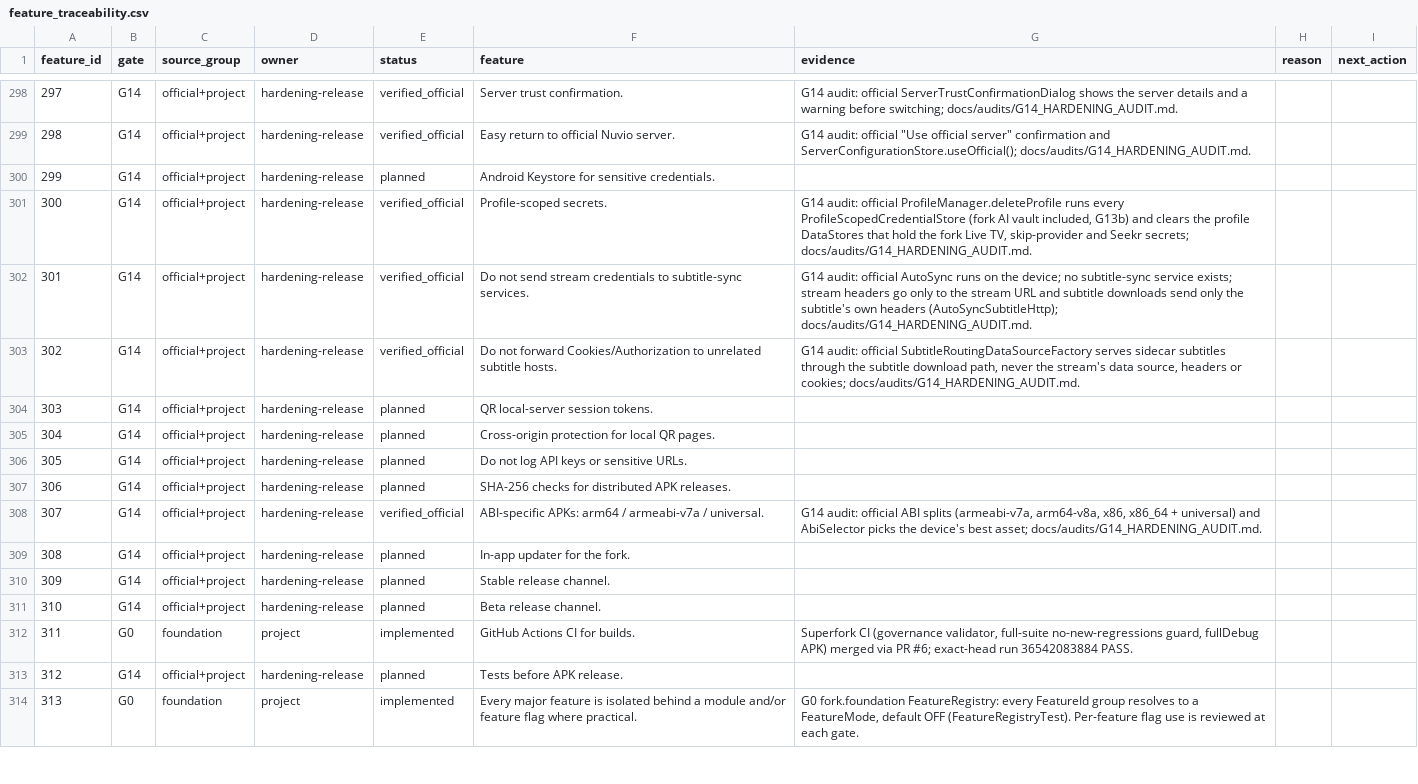
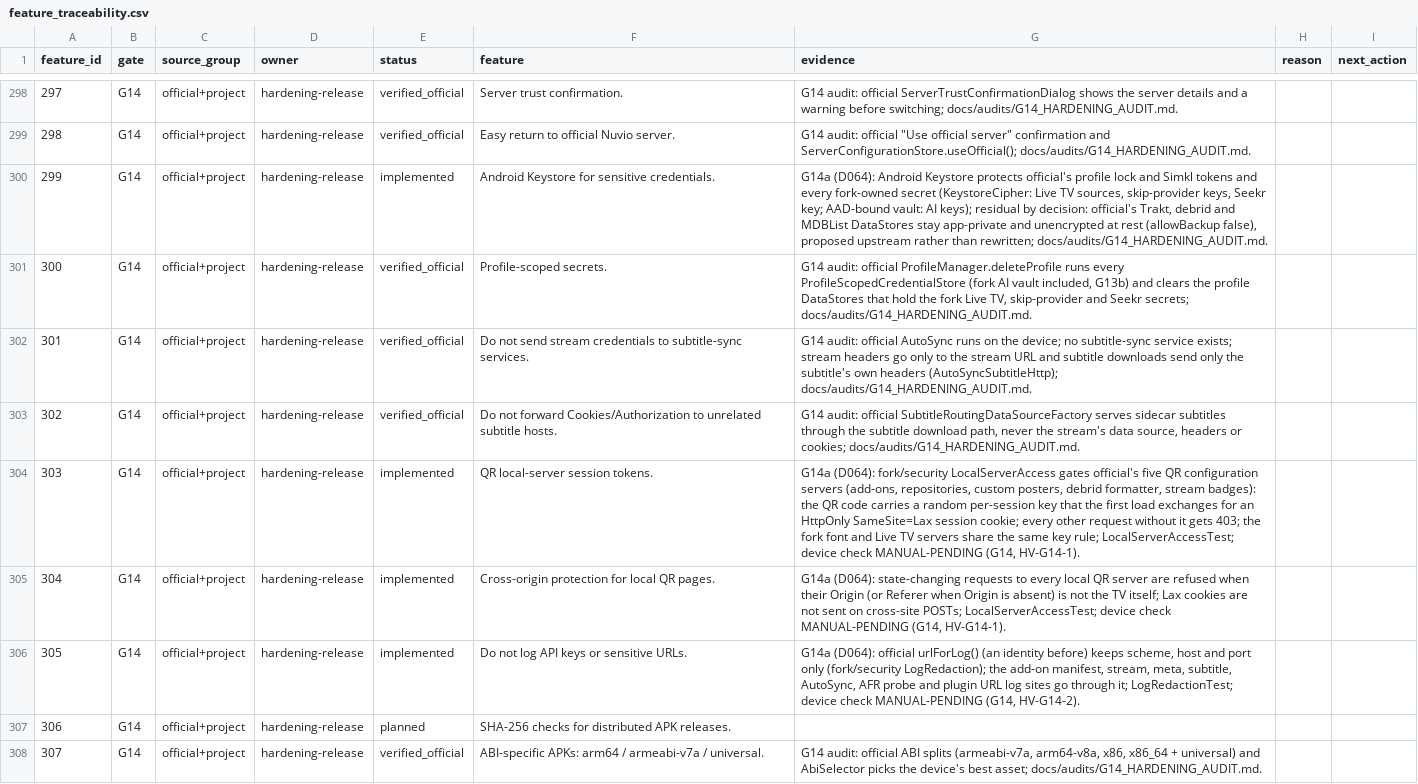
Before and after one commit to alrithy/NuvioTV, a CSV file: integration/feature_traceability.csv, drawn as a sheet; only a part is shown, gaps mark what is left out; the shorter side is filled out with more unchanged rows.

```diff
--- a/integration/feature_traceability.csv
+++ b/integration/feature_traceability.csv
@@ -299,3 +299,3 @@ feature_id,gate,source_group,owner,status,feature,evidence,reason,next_action
 298,G14,official+project,hardening-release,verified_official,Easy return to official Nuvio server.,"G14 audit: official ""Use official server"" confirmation and ServerConfigurationStore.useOfficial(); docs/audits/G14_HARDENING_AUDIT.md.",,
-299,G14,official+project,hardening-release,planned,Android Keystore for sensitive credentials.,,,
+299,G14,official+project,hardening-release,implemented,Android Keystore for sensitive credentials.,"G14a (D064): Android Keystore protects official's profile lock and Simkl tokens and every fork-owned secret (KeystoreCipher: Live TV sources, skip-provider keys, Seekr key; AAD-bound vault: AI keys); residual by decision: official's Trakt, debrid and MDBList DataStores stay app-private and unencrypted at rest (allowBackup false), proposed upstream rather than rewritten; docs/audits/G14_HARDENING_AUDIT.md.",,
 300,G14,official+project,hardening-release,verified_official,Profile-scoped secrets.,"G14 audit: official ProfileManager.deleteProfile runs every ProfileScopedCredentialStore (fork AI vault included, G13b) and clears the profile DataStores that hold the fork Live TV, skip-provider and Seekr secrets; docs/audits/G14_HARDENING_AUDIT.md.",,
@@ -303,5 +303,5 @@ feature_id,gate,source_group,owner,status,feature,evidence,reason,next_action
 302,G14,official+project,hardening-release,verified_official,Do not forward Cookies/Authorization to unrelated subtitle hosts.,"G14 audit: official SubtitleRoutingDataSourceFactory serves sidecar subtitles through the subtitle download path, never the stream's data source, headers or cookies; docs/audits/G14_HARDENING_AUDIT.md.",,
-303,G14,official+project,hardening-release,planned,QR local-server session tokens.,,,
-304,G14,official+project,hardening-release,planned,Cross-origin protection for local QR pages.,,,
-305,G14,official+project,hardening-release,planned,Do not log API keys or sensitive URLs.,,,
+303,G14,official+project,hardening-release,implemented,QR local-server session tokens.,"G14a (D064): fork/security LocalServerAccess gates official's five QR configuration servers (add-ons, repositories, custom posters, debrid formatter, stream badges): the QR code carries a random per-session key that the first load exchanges for an HttpOnly SameSite=Lax session cookie; every other request without it gets 403; the fork font and Live TV servers share the same key rule; LocalServerAccessTest; device check MANUAL-PENDING (G14, HV-G14-1).",,
+304,G14,official+project,hardening-release,implemented,Cross-origin protection for local QR pages.,"G14a (D064): state-changing requests to every local QR server are refused when their Origin (or Referer when Origin is absent) is not the TV itself; Lax cookies are not sent on cross-site POSTs; LocalServerAccessTest; device check MANUAL-PENDING (G14, HV-G14-1).",,
+305,G14,official+project,hardening-release,implemented,Do not log API keys or sensitive URLs.,"G14a (D064): official urlForLog() (an identity before) keeps scheme, host and port only (fork/security LogRedaction); the add-on manifest, stream, meta, subtitle, AutoSync, AFR probe and plugin URL log sites go through it; LogRedactionTest; device check MANUAL-PENDING (G14, HV-G14-2).",,
 306,G14,official+project,hardening-release,planned,SHA-256 checks for distributed APK releases.,,,
```
Also changed, not shown: 35 other files.
